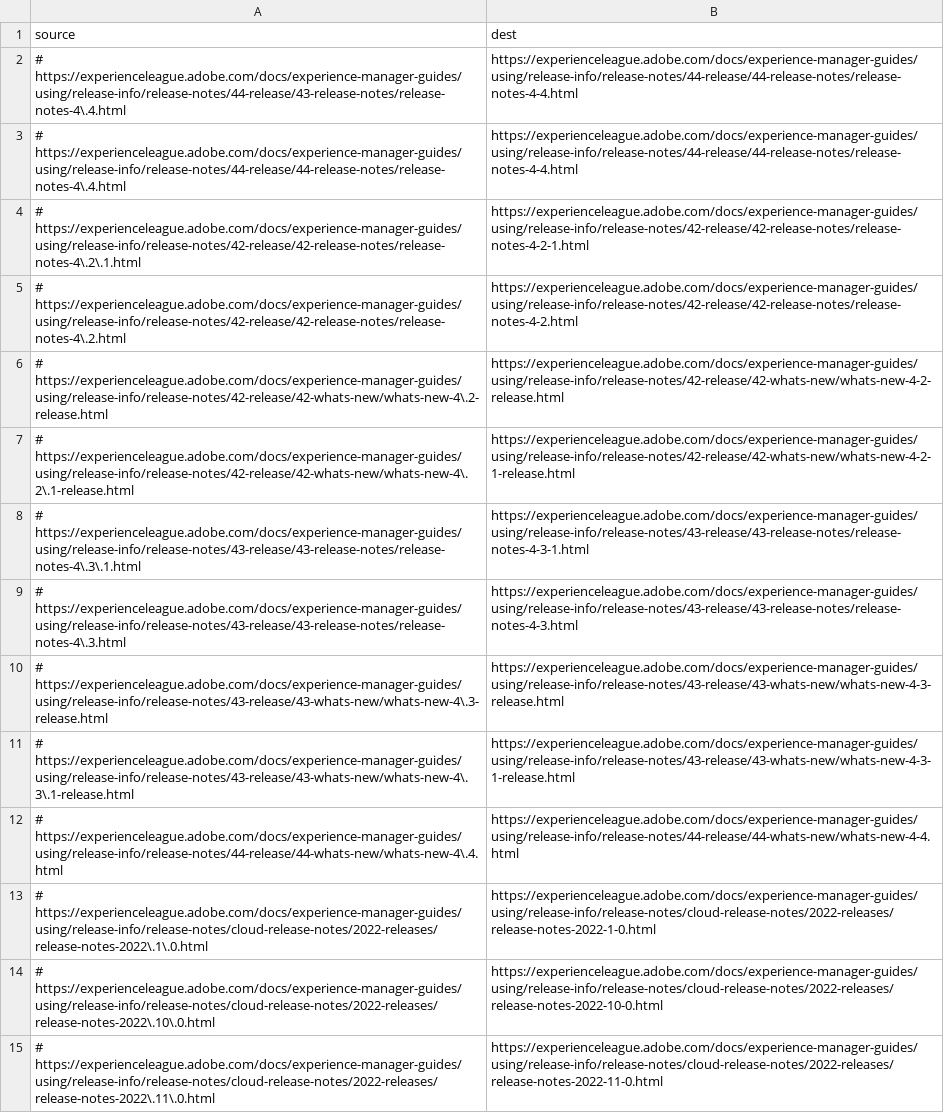
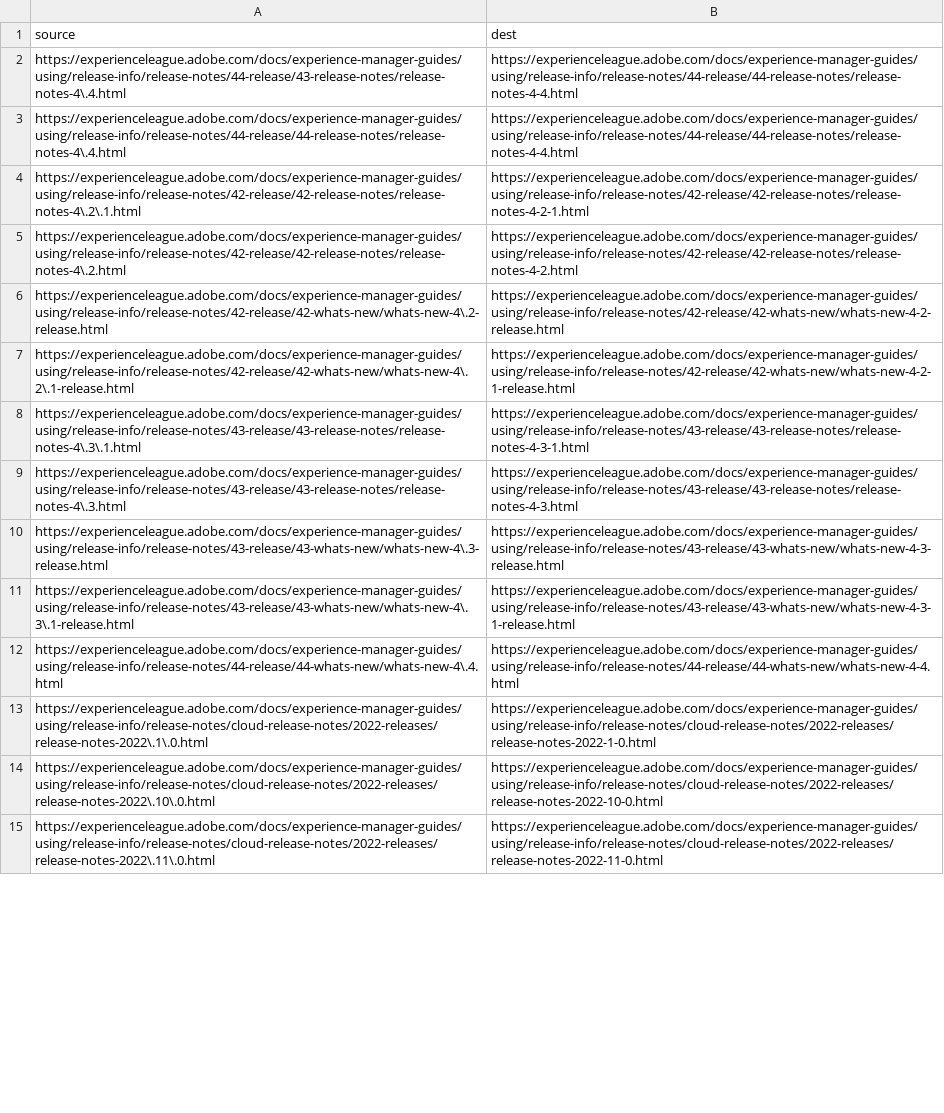
Before and after one commit to AdobeDocs/experience-manager-guides.en, a CSV file: redirects.csv, drawn as a sheet; only a part is shown; the diff covers the shown part only; the diff names each change by its address in the sheet, - before the commit and + after, or states it on an @@ line.

Commit message:
Update redirects.csv

```diff
--- a/redirects.csv
+++ b/redirects.csv
-A2 (source): # https://experienceleague.adobe.com/docs/experience-manager-guides/using/release-info/release-notes/44-release/43-release-notes/release-notes-4\.4.html
+A2 (source): https://experienceleague.adobe.com/docs/experience-manager-guides/using/release-info/release-notes/44-release/43-release-notes/release-notes-4\.4.html
-A3 (source): # https://experienceleague.adobe.com/docs/experience-manager-guides/using/release-info/release-notes/44-release/44-release-notes/release-notes-4\.4.html
+A3 (source): https://experienceleague.adobe.com/docs/experience-manager-guides/using/release-info/release-notes/44-release/44-release-notes/release-notes-4\.4.html
-A4 (source): # https://experienceleague.adobe.com/docs/experience-manager-guides/using/release-info/release-notes/42-release/42-release-notes/release-notes-4\.2\.1.html
+A4 (source): https://experienceleague.adobe.com/docs/experience-manager-guides/using/release-info/release-notes/42-release/42-release-notes/release-notes-4\.2\.1.html
-A5 (source): # https://experienceleague.adobe.com/docs/experience-manager-guides/using/release-info/release-notes/42-release/42-release-notes/release-notes-4\.2.html
+A5 (source): https://experienceleague.adobe.com/docs/experience-manager-guides/using/release-info/release-notes/42-release/42-release-notes/release-notes-4\.2.html
-A6 (source): # https://experienceleague.adobe.com/docs/experience-manager-guides/using/release-info/release-notes/42-release/42-whats-new/whats-new-4\.2-release.html
+A6 (source): https://experienceleague.adobe.com/docs/experience-manager-guides/using/release-info/release-notes/42-release/42-whats-new/whats-new-4\.2-release.html
-A7 (source): # https://experienceleague.adobe.com/docs/experience-manager-guides/using/release-info/release-notes/42-release/42-whats-new/whats-new-4\.2\.1-release.html
+A7 (source): https://experienceleague.adobe.com/docs/experience-manager-guides/using/release-info/release-notes/42-release/42-whats-new/whats-new-4\.2\.1-release.html
-A8 (source): # https://experienceleague.adobe.com/docs/experience-manager-guides/using/release-info/release-notes/43-release/43-release-notes/release-notes-4\.3\.1.html
+A8 (source): https://experienceleague.adobe.com/docs/experience-manager-guides/using/release-info/release-notes/43-release/43-release-notes/release-notes-4\.3\.1.html
-A9 (source): # https://experienceleague.adobe.com/docs/experience-manager-guides/using/release-info/release-notes/43-release/43-release-notes/release-notes-4\.3.html
+A9 (source): https://experienceleague.adobe.com/docs/experience-manager-guides/using/release-info/release-notes/43-release/43-release-notes/release-notes-4\.3.html
-A10 (source): # https://experienceleague.adobe.com/docs/experience-manager-guides/using/release-info/release-notes/43-release/43-whats-new/whats-new-4\.3-release.html
+A10 (source): https://experienceleague.adobe.com/docs/experience-manager-guides/using/release-info/release-notes/43-release/43-whats-new/whats-new-4\.3-release.html
-A11 (source): # https://experienceleague.adobe.com/docs/experience-manager-guides/using/release-info/release-notes/43-release/43-whats-new/whats-new-4\.3\.1-release.html
+A11 (source): https://experienceleague.adobe.com/docs/experience-manager-guides/using/release-info/release-notes/43-release/43-whats-new/whats-new-4\.3\.1-release.html
-A12 (source): # https://experienceleague.adobe.com/docs/experience-manager-guides/using/release-info/release-notes/44-release/44-whats-new/whats-new-4\.4.html
+A12 (source): https://experienceleague.adobe.com/docs/experience-manager-guides/using/release-info/release-notes/44-release/44-whats-new/whats-new-4\.4.html
-A13 (source): # https://experienceleague.adobe.com/docs/experience-manager-guides/using/release-info/release-notes/cloud-release-notes/2022-releases/release-notes-2022\.1\.0.html
+A13 (source): https://experienceleague.adobe.com/docs/experience-manager-guides/using/release-info/release-notes/cloud-release-notes/2022-releases/release-notes-2022\.1\.0.html
-A14 (source): # https://experienceleague.adobe.com/docs/experience-manager-guides/using/release-info/release-notes/cloud-release-notes/2022-releases/release-notes-2022\.10\.0.html
+A14 (source): https://experienceleague.adobe.com/docs/experience-manager-guides/using/release-info/release-notes/cloud-release-notes/2022-releases/release-notes-2022\.10\.0.html
-A15 (source): # https://experienceleague.adobe.com/docs/experience-manager-guides/using/release-info/release-notes/cloud-release-notes/2022-releases/release-notes-2022\.11\.0.html
+A15 (source): https://experienceleague.adobe.com/docs/experience-manager-guides/using/release-info/release-notes/cloud-release-notes/2022-releases/release-notes-2022\.11\.0.html
```
Also changed, not shown: 25 edited cells elsewhere in this file.
